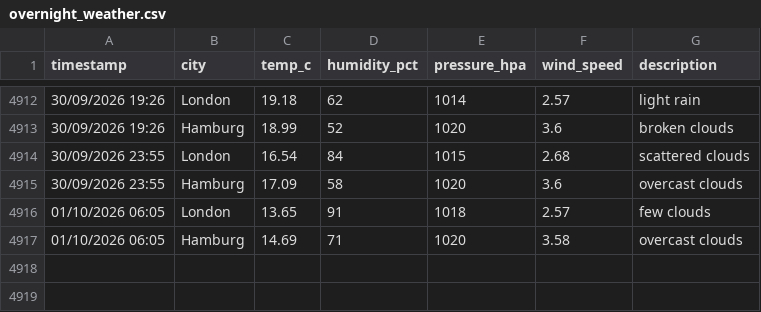
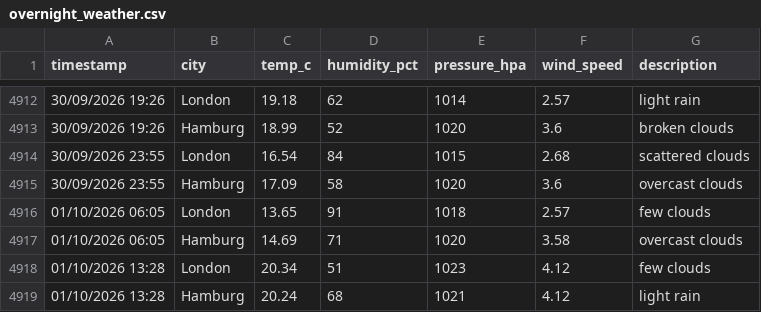
Before and after one commit to vulevu228/WeatherTracker, a CSV file: overnight_weather.csv, drawn as a sheet; only a part is shown, gaps mark what is left out; the diff names each change by its address in the sheet, - before the commit and + after, or states it on an @@ line.

Commit message:
update data

```diff
--- a/overnight_weather.csv
+++ b/overnight_weather.csv
+row 4918: 01/10/2026 13:28 | London | 20.34 | 51 | 1023 | 4.12 | few clouds
+row 4919: 01/10/2026 13:28 | Hamburg | 20.24 | 68 | 1021 | 4.12 | light rain
```
